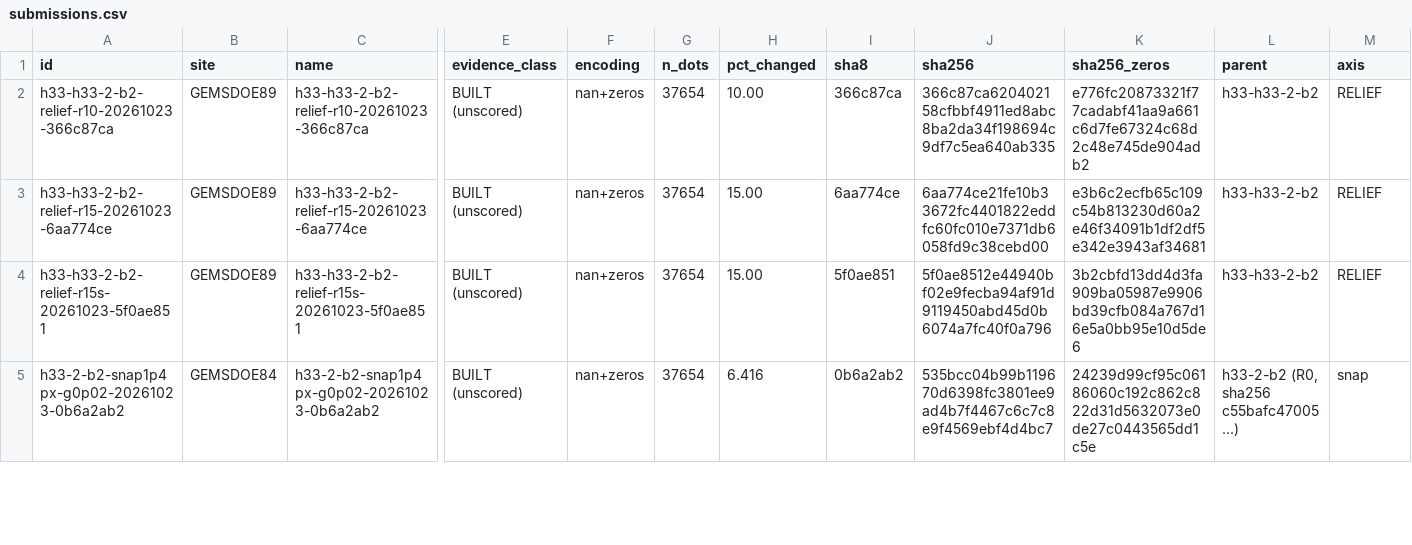
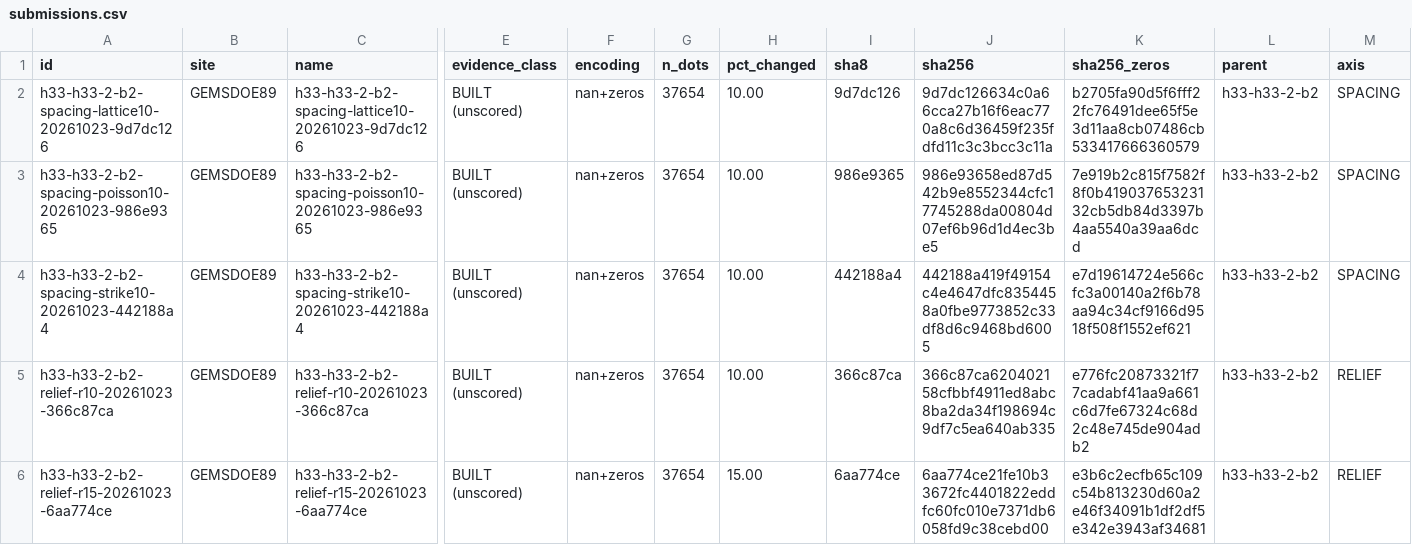
Before and after one commit to buffedlizard55-lab/GEMSDOE89, a CSV file: ledger/submissions.csv, drawn as a sheet; only a part is shown, gaps mark what is left out; the shorter side is filled out with more unchanged rows; rows hold the shown columns only; the diff names each change by its address in the sheet, - before the commit and + after, or states it on an @@ line.

Commit message:
Add validated SPACING candidates and submission plan
Co-authored-by: arena-agent <297053741+arena-agent@users.noreply.github.com>

```diff
--- a/ledger/submissions.csv
+++ b/ledger/submissions.csv
+row 2: h33-h33-2-b2-spacing-lattice10-20261023-9d7dc126 | GEMSDOE89 | h33-h33-2-b2-spacing-lattice10-20261023-9d7dc126 | BUILT (unscored) | nan+zeros | 37654 | 10.00 | 9d7dc126 | 9d7dc126634c0a66cca27b16f6eac770a8c6d36459f235fdfd11c3c3bcc3c11a | b2705fa90d5f6fff22fc76491dee65f5e3d11aa8cb07486cb533417666360579 | h33-h33-2-b2 | SPACING
+row 3: h33-h33-2-b2-spacing-poisson10-20261023-986e9365 | GEMSDOE89 | h33-h33-2-b2-spacing-poisson10-20261023-986e9365 | BUILT (unscored) | nan+zeros | 37654 | 10.00 | 986e9365 | 986e93658ed87d542b9e8552344cfc17745288da00804d07ef6b96d1d4ec3be5 | 7e919b2c815f7582f8f0b41903765323132cb5db84d3397b4aa5540a39aa6dcd | h33-h33-2-b2 | SPACING
+row 4: h33-h33-2-b2-spacing-strike10-20261023-442188a4 | GEMSDOE89 | h33-h33-2-b2-spacing-strike10-20261023-442188a4 | BUILT (unscored) | nan+zeros | 37654 | 10.00 | 442188a4 | 442188a419f49154c4e4647dfc8354458a0fbe9773852c33df8d6c9468bd6005 | e7d19614724e566cfc3a00140a2f6b78aa94c34cf9166d9518f508f1552ef621 | h33-h33-2-b2 | SPACING
```
Also changed, not shown: 20 other files.
